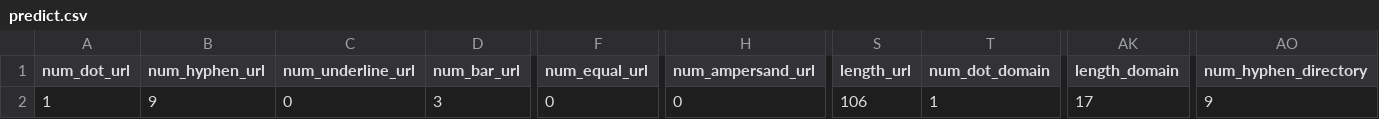
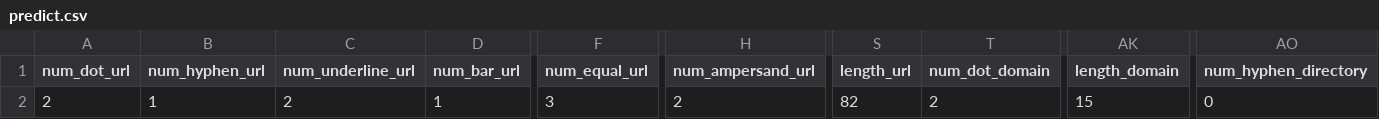
Before and after one commit to chimeyrock999/PhishingURLDetection, a CSV file: app/dataset_gender/predict.csv, drawn as a sheet; only a part is shown, gaps mark what is left out; the diff covers the shown part only; the diff names each change by its address in the sheet, - before the commit and + after, or states it on an @@ line.

```diff
--- a/app/dataset_gender/predict.csv
+++ b/app/dataset_gender/predict.csv
-A2 (num_dot_url): 1
+A2 (num_dot_url): 2
-B2 (num_hyphen_url): 9
+B2 (num_hyphen_url): 1
-C2 (num_underline_url): 0
+C2 (num_underline_url): 2
-D2 (num_bar_url): 3
+D2 (num_bar_url): 1
-F2 (num_equal_url): 0
+F2 (num_equal_url): 3
-H2 (num_ampersand_url): 0
+H2 (num_ampersand_url): 2
-S2 (length_url): 106
+S2 (length_url): 82
-T2 (num_dot_domain): 1
+T2 (num_dot_domain): 2
-AK2 (length_domain): 17
+AK2 (length_domain): 15
-AO2 (num_hyphen_directory): 9
+AO2 (num_hyphen_directory): 0
```
Also changed, not shown: 31 edited cells elsewhere in this file, 1 other file.
